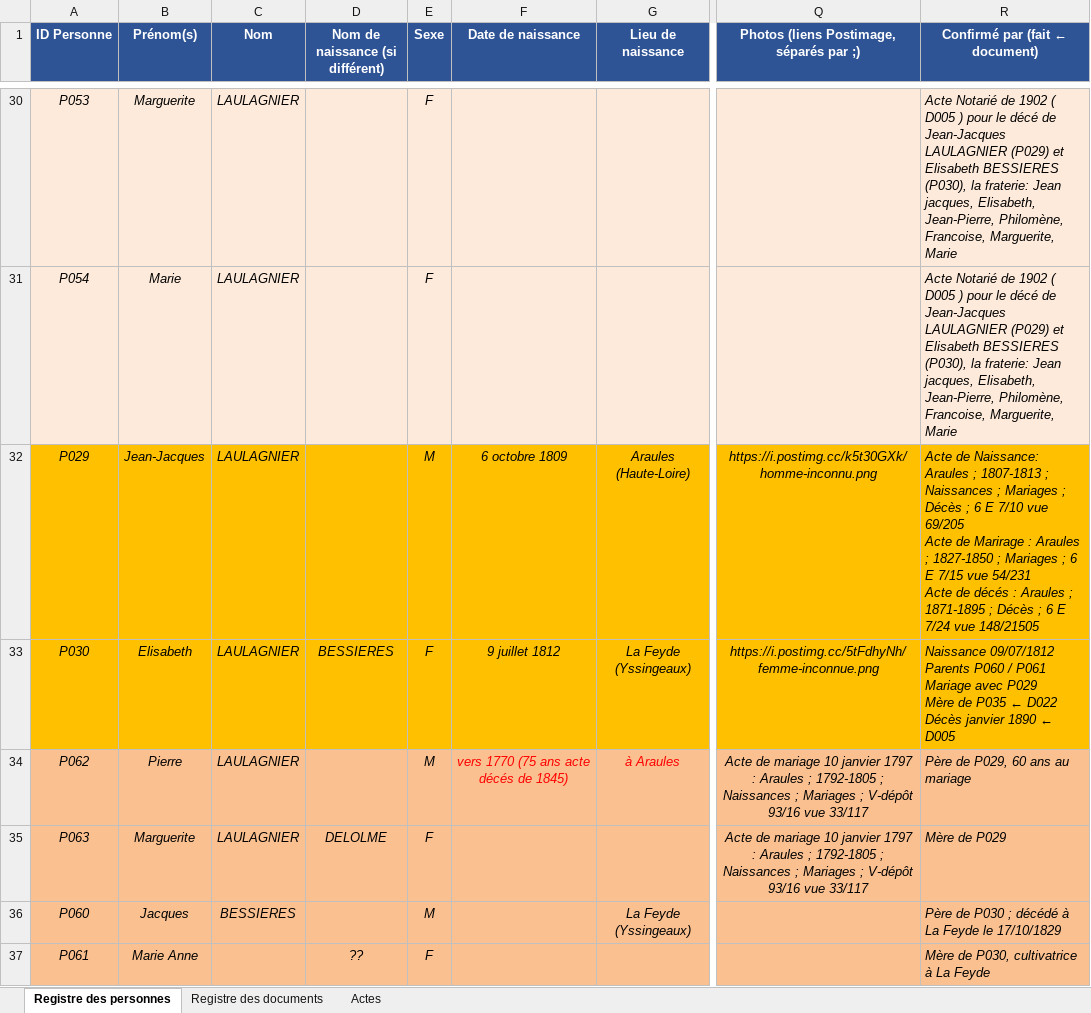
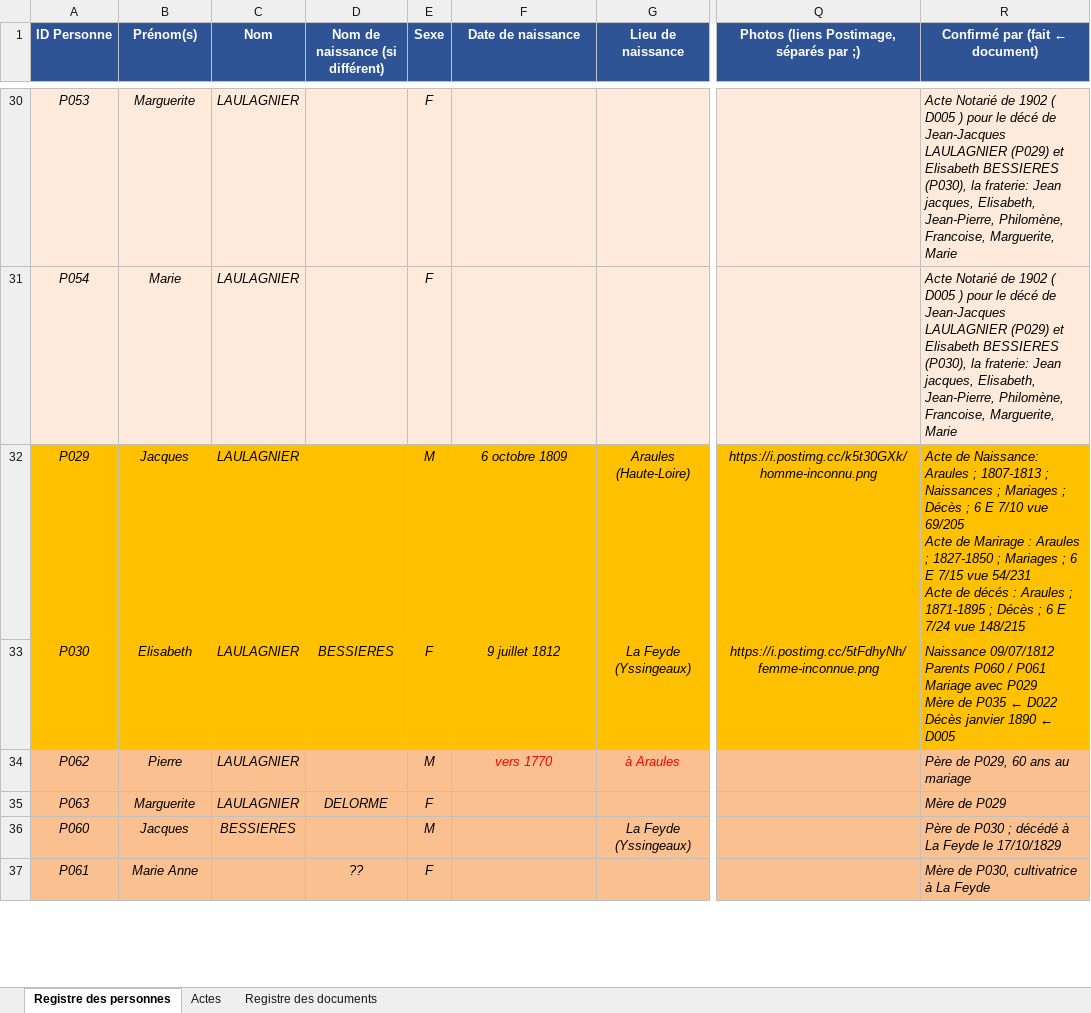
Before and after one commit to les-berthos/les-berthos, an Excel workbook: docs/Genealogie_MEME.xlsx, sheet Registre des personnes, drawn as a sheet; only a part is shown, gaps mark what is left out; values as stored, in another font and other column widths than the file's, no borders; conditional formats not drawn; the diff covers the shown part only; the diff names each change by its address in the sheet, - before the commit and + after, or states it on an @@ line.

```diff
--- a/docs/Genealogie_MEME.xlsx (sheet Registre des personnes)
+++ b/docs/Genealogie_MEME.xlsx (sheet Registre des personnes)
@@ sheet tab order changed: Registre des personnes | Actes | Registre des documents @@
-B32 (Prénom(s)): Jean-Jacques
+B32 (Prénom(s)): Jacques
-R32 (Confirmé par (fait ← document)): …7/24 vue 148/21505
+R32 (Confirmé par (fait ← document)): …7/24 vue 148/215
-F34 (Date de naissance): vers 1770 (75 ans acte décés de 1845)
+F34 (Date de naissance): vers 1770
-Q34:Q35: Acte de mariage 10 janvier 1797 : Araules ; 1792-1805 ; Naissances ; Mariages ; V-dépôt 93/16 vue 33/117
+Q34:Q35: (empty)
-D35 (Nom de naissance (si différent)): DELOLME
+D35 (Nom de naissance (si différent)): DELORME
```
Also changed, not shown: 2 edited cells elsewhere in this sheet, sheet Actes, formulas that keep their value.
